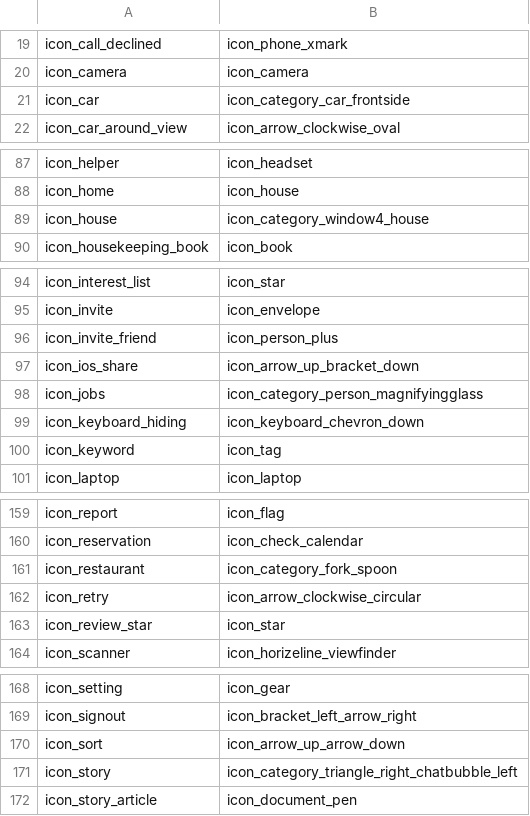
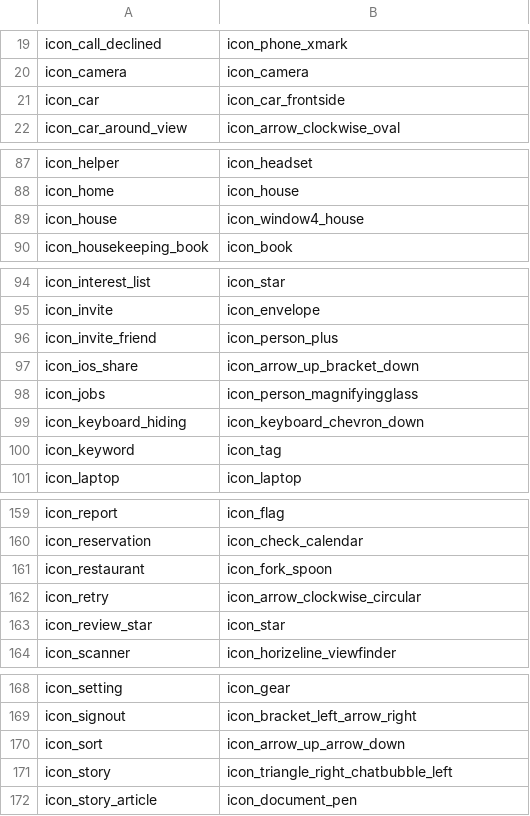
Before and after one commit to daangn/seed-design, a TSV file: packages/codemod/src/scripts/data.tsv, drawn as a sheet; only a part is shown, gaps mark what is left out.

Commit message:
feat(codemod): update identifier-map

```diff
--- a/packages/codemod/src/scripts/data.tsv
+++ b/packages/codemod/src/scripts/data.tsv
@@ -20,3 +20,3 @@ icon_call_declined	icon_phone_xmark
 icon_camera	icon_camera
-icon_car	icon_category_car_frontside
+icon_car	icon_car_frontside
 icon_car_around_view	icon_arrow_clockwise_oval
@@ -88,3 +88,3 @@ icon_helper	icon_headset
 icon_home	icon_house
-icon_house	icon_category_window4_house
+icon_house	icon_window4_house
 icon_housekeeping_book	icon_book
@@ -97,3 +97,3 @@ icon_invite_friend	icon_person_plus
 icon_ios_share	icon_arrow_up_bracket_down
-icon_jobs	icon_category_person_magnifyingglass
+icon_jobs	icon_person_magnifyingglass
 icon_keyboard_hiding	icon_keyboard_chevron_down
@@ -160,3 +160,3 @@ icon_report	icon_flag
 icon_reservation	icon_check_calendar
-icon_restaurant	icon_category_fork_spoon
+icon_restaurant	icon_fork_spoon
 icon_retry	icon_arrow_clockwise_circular
@@ -170,3 +170,3 @@ icon_signout	icon_bracket_left_arrow_right
 icon_sort	icon_arrow_up_arrow_down
-icon_story	icon_category_triangle_right_chatbubble_left
+icon_story	icon_triangle_right_chatbubble_left
 icon_story_article	icon_document_pen
```
Also changed, not shown: 2 other files.
